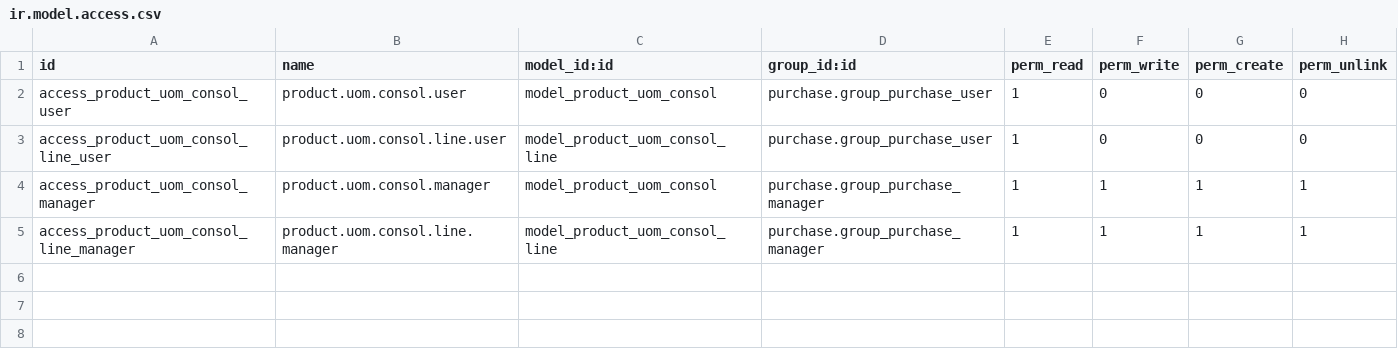
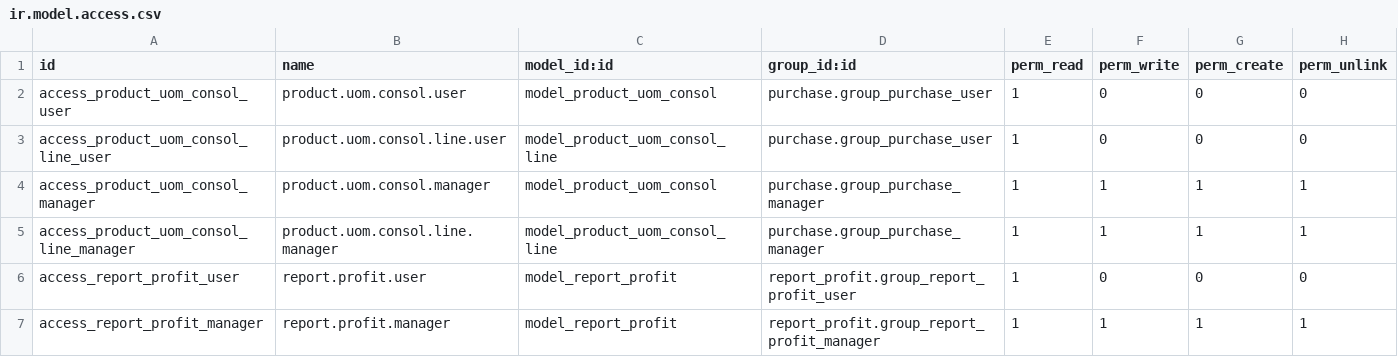
Before and after one commit to Vauxoo/addons-vauxoo, a CSV file: report_profit/security/ir.model.access.csv, drawn as a sheet; the diff names each change by its address in the sheet, - before the commit and + after, or states it on an @@ line.

Commit message:
[ADD] se añádieron reglas de acceso para el modulo report_profit modelo report.profit

```diff
--- a/report_profit/security/ir.model.access.csv
+++ b/report_profit/security/ir.model.access.csv
+row 6: access_report_profit_user | report.profit.user | model_report_profit | report_profit.group_report_profit_user | 1 | 0 | 0 | 0
+row 7: access_report_profit_manager | report.profit.manager | model_report_profit | report_profit.group_report_profit_manager | 1 | 1 | 1 | 1
```
Also changed, not shown: 1 other file.
